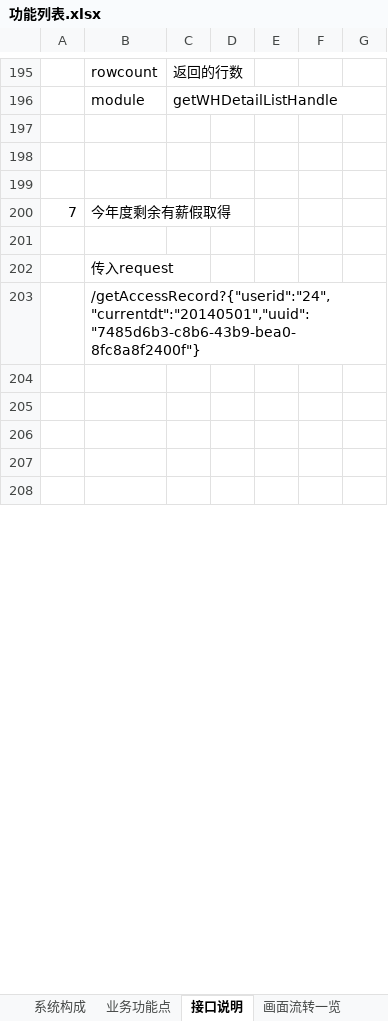
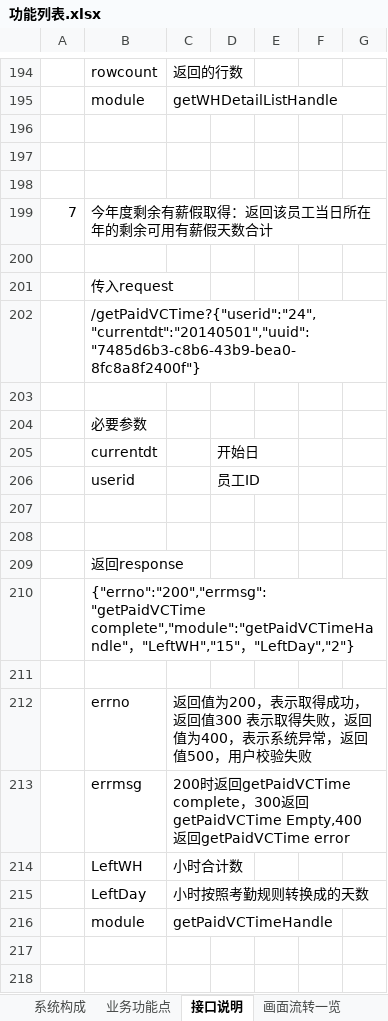
Before and after one commit to lolandkidtress/android-nodejs-server, an Excel workbook: 功能列表.xlsx, sheet 接口说明, drawn as a sheet; only a part is shown, gaps mark what is left out; the shorter side is filled out with more unchanged rows; values as stored, in another font and other column widths than the file's, no borders; addresses are those after the commit; the diff covers the shown part only; the diff names each change by its address in the sheet, - before the commit and + after, or states it on an @@ line.

```diff
--- a/功能列表.xlsx (sheet 接口说明)
+++ b/功能列表.xlsx (sheet 接口说明)
-B199: 今年度剩余有薪假取得
+B199: 今年度剩余有薪假取得：返回该员工当日所在年的剩余可用有薪假天数合计
-B202: /getAccessRecord?{"userid":"24","currentdt":"20140501","uuid":"7485d6b3-c8b6-43b9-bea0-8fc8a8f2400f"}
+B202: /getPaidVCTime?{"userid":"24","currentdt":"20140501","uuid":"7485d6b3-c8b6-43b9-bea0-8fc8a8f2400f"}
+row 203: (empty)
+row 204:  | 必要参数
+row 205:  | currentdt |  | 开始日
+row 206:  | userid |  | 员工ID
+row 207: (empty)
+row 208: (empty)
+row 209:  | 返回response
+row 210:  | {"errno":"200","errmsg":"getPaidVCTime complete","module":"getPaidVCTimeHandle"，"LeftWH","15"，"LeftDay","2"}
+row 211: (empty)
+row 212:  | errno | 返回值为200，表示取得成功，返回值300 表示取得失败，返回值为400，表示系统异常，返回值500，用户校验失败
+row 213:  | errmsg | 200时返回getPaidVCTime complete，300返回getPaidVCTime Empty,400 返回getPaidVCTime error
+row 214:  | LeftWH | 小时合计数
+row 215:  | LeftDay | 小时按照考勤规则转换成的天数
+row 216:  | module | getPaidVCTimeHandle
+row 217: (empty)
+row 218: (empty)
```
Also changed, not shown: 39 added rows, 3 removed rows and 15 edited cells elsewhere in this sheet, sheet 业务功能点, other sheet tabs, 7 other files.
